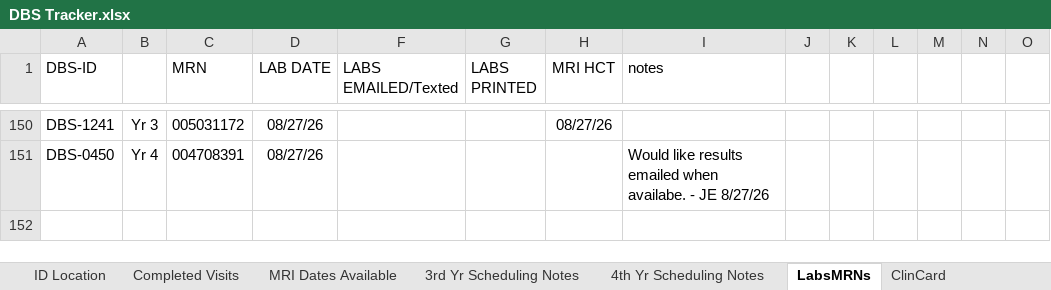
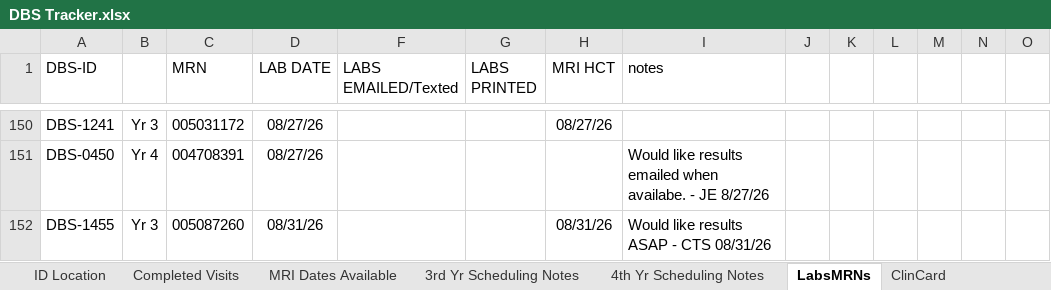
Before and after one commit to HusseinYassineMD/dbs-study-dashboard, an Excel workbook: DBS Tracker.xlsx, sheet LabsMRNs, drawn as a sheet; only a part is shown, gaps mark what is left out; values as stored, in another font and other column widths than the file's, no borders; charts and pictures not drawn; the diff names each change by its address in the sheet, - before the commit and + after, or states it on an @@ line.

```diff
--- a/DBS Tracker.xlsx (sheet LabsMRNs)
+++ b/DBS Tracker.xlsx (sheet LabsMRNs)
+row 152: DBS-1455 | Yr 3 | 005087260 | 08/31/26 |  |  | 08/31/26 | Would like results ASAP - CTS 08/31/26
```
Also changed, not shown: sheet ClinCard, sheet 3rd Yr Scheduling Notes, charts or pictures, Monthly Meeting Updates.xlsx, 1 other file.
